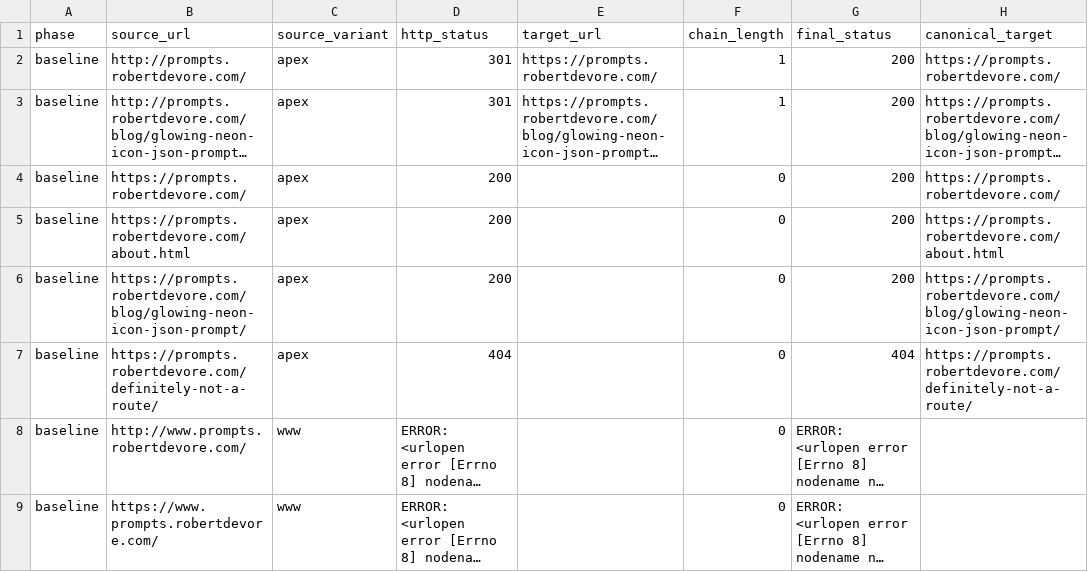
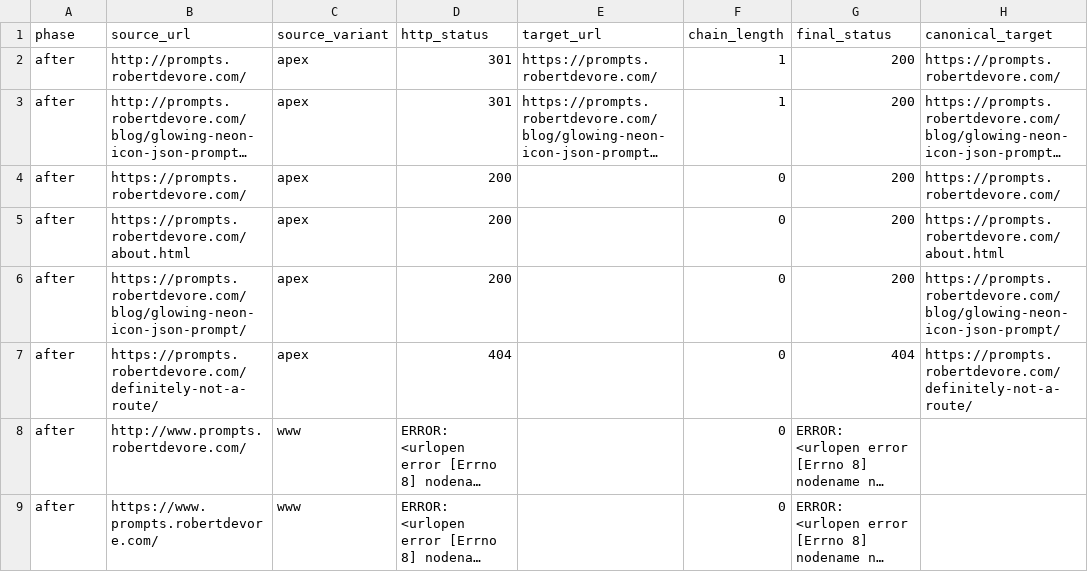
Before and after one commit to robertdevore/prompts.robertdevore.com, a CSV file: seo-audit/2026-08-10/redirects.csv, drawn as a sheet; only a part is shown; long unchanged cells end in …; the diff names each change by its address in the sheet, - before the commit and + after, or states it on an @@ line.

```diff
--- a/seo-audit/2026-08-10/redirects.csv
+++ b/seo-audit/2026-08-10/redirects.csv
-A2:A9 (phase): baseline
+A2:A9 (phase): after
```
Also changed, not shown: seo-audit/2026-08-10/crawler-access.csv, seo-audit/2026-08-10/external-links.csv, 25 other files.
